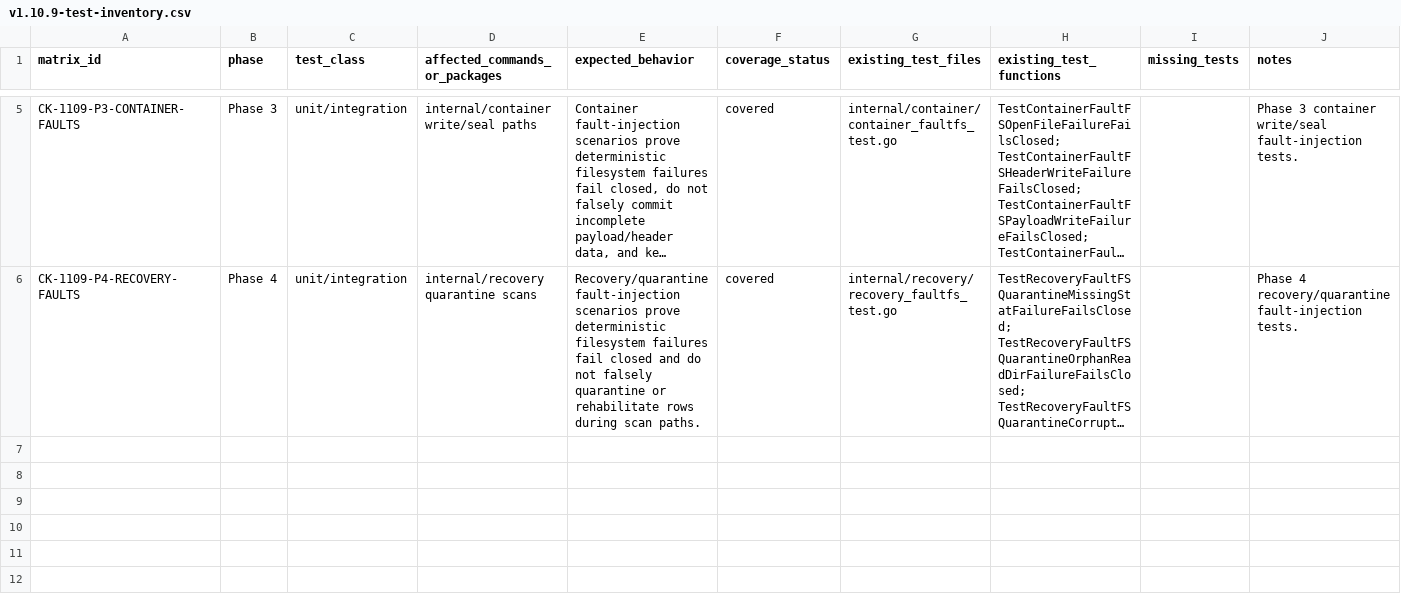
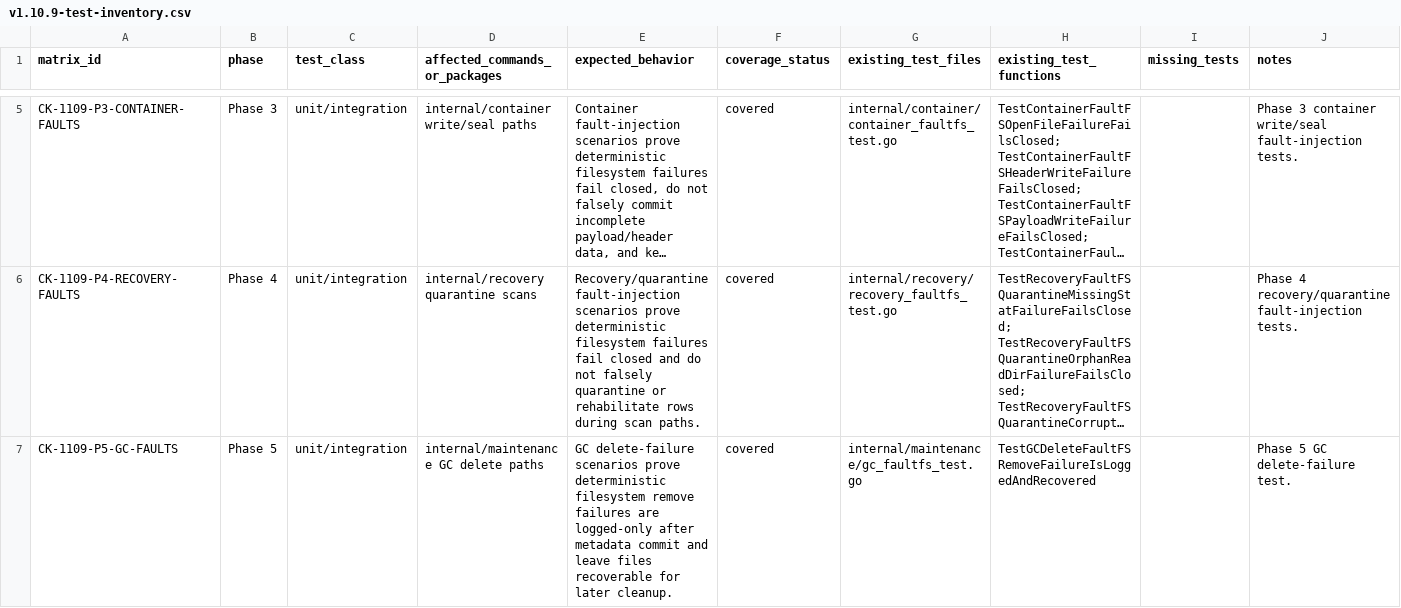
Before and after one commit to franchoy/coldkeep, a CSV file: docs/release/v1.10/v1.10.9-test-inventory.csv, drawn as a sheet; only a part is shown, gaps mark what is left out; long unchanged cells end in …; the diff names each change by its address in the sheet, - before the commit and + after, or states it on an @@ line.

Commit message:
test: add GC delete filesystem fault scenarios

```diff
--- a/docs/release/v1.10/v1.10.9-test-inventory.csv
+++ b/docs/release/v1.10/v1.10.9-test-inventory.csv
+row 7: CK-1109-P5-GC-FAULTS | Phase 5 | unit/integration | internal/maintenance GC delete paths | GC delete-failure scenarios prove deterministic filesystem remove failures are logged-only after metadata commit and leave files recoverable for later cleanup. | covered | internal/maintenance/gc_faultfs_test.go | TestGCDeleteFaultFSRemoveFailureIsLoggedAndRecovered |  | Phase 5 GC delete-failure test.
```
Also changed, not shown: docs/release/v1.10/v1.10.9-fault-scenario-matrix.csv, 4 other files.
